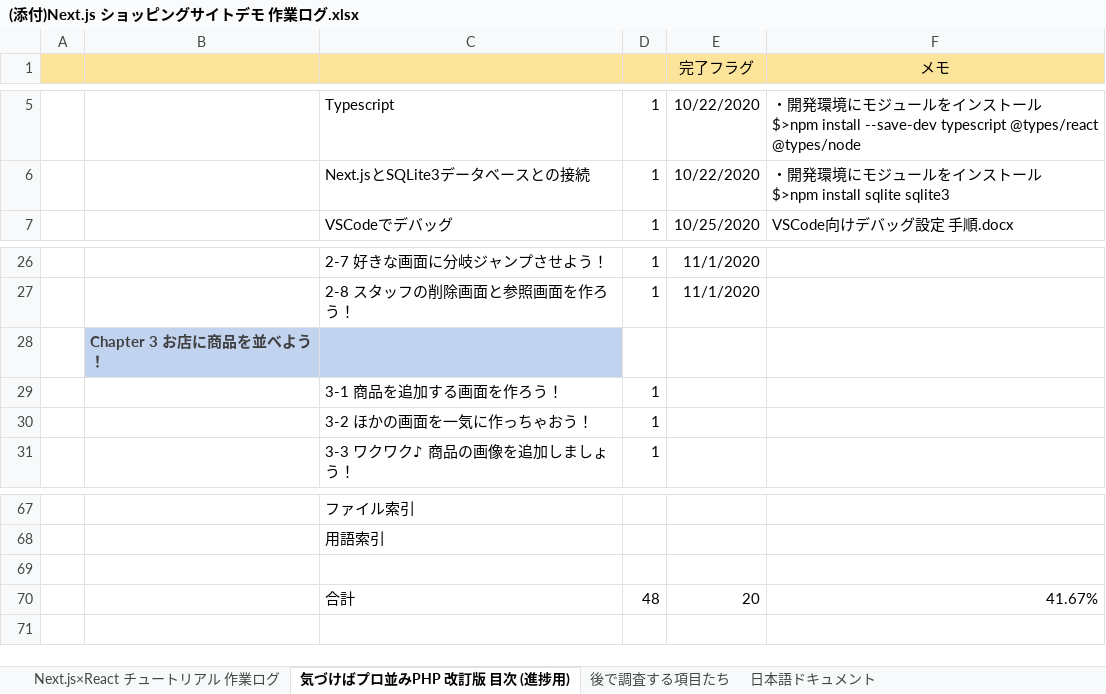
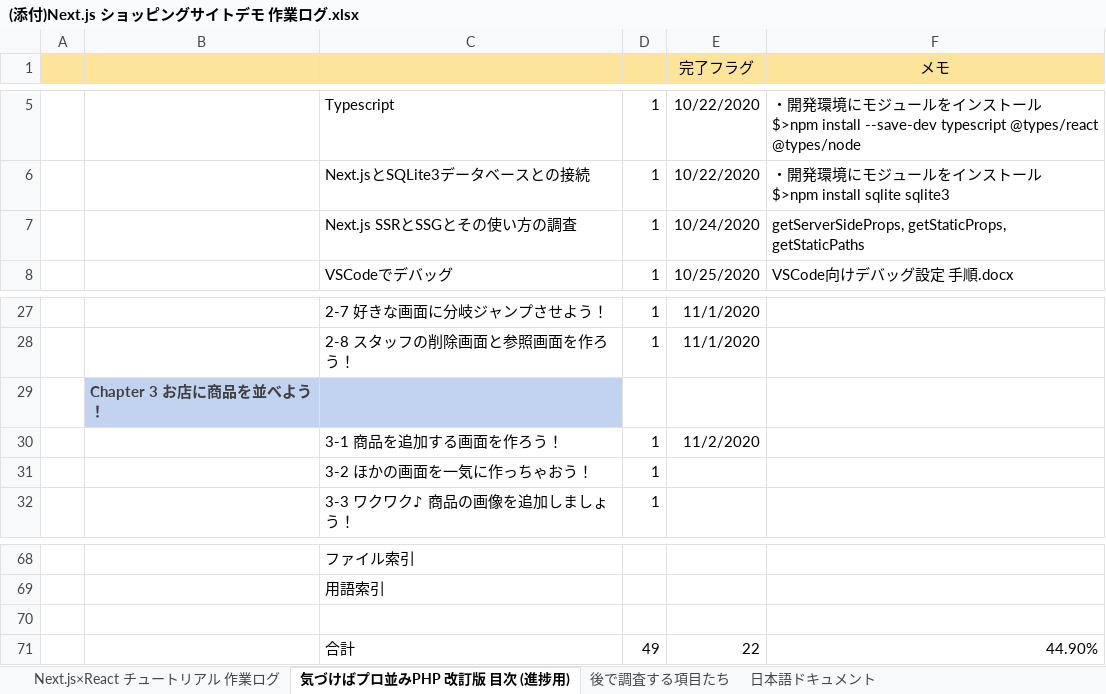
Before and after one commit to cluck-mur/nextjs-study04, an Excel workbook: ドキュメント/(添付)Next.js ショッピングサイトデモ 作業ログ.xlsx, sheet 気づけばプロ並みPHP 改訂版 目次 (進捗用), drawn as a sheet; only a part is shown, gaps mark what is left out; values as stored, in another font and other column widths than the file's, no borders; addresses are those after the commit; the diff names each change by its address in the sheet, - before the commit and + after, or states it on an @@ line.

```diff
--- a/ドキュメント/(添付)Next.js ショッピングサイトデモ 作業ログ.xlsx (sheet 気づけばプロ並みPHP 改訂版 目次 (進捗用))
+++ b/ドキュメント/(添付)Next.js ショッピングサイトデモ 作業ログ.xlsx (sheet 気づけばプロ並みPHP 改訂版 目次 (進捗用))
+row 7:  |  | Next.js SSRとSSGとその使い方の調査 | 1 | 10/24/2020 | getServerSideProps, getStaticProps, getStaticPaths
-E30 (完了フラグ): (empty)
+E30 (完了フラグ): 11/2/2020
-D71: 48
+D71: 49
-E71 (完了フラグ): 20
+E71 (完了フラグ): 22
-F71 (メモ): 41.67%
+F71 (メモ): 44.90%
```
Also changed, not shown: 7 other files.
